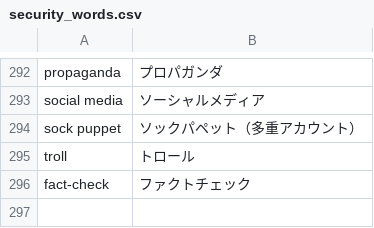
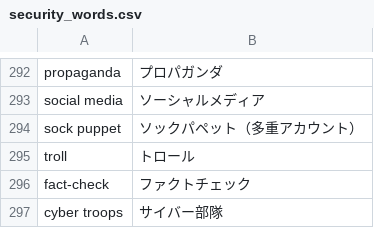
Before and after one commit to SaitoLab/security_words, a CSV file: security_words.csv, drawn as a sheet; only a part is shown, gaps mark what is left out.

Commit message:
Update security_words.csv
cyber troops,サイバー部隊

```diff
--- a/security_words.csv
+++ b/security_words.csv
@@ -296 +296,2 @@ troll,トロール
 fact-check,ファクトチェック
+cyber troops,サイバー部隊
```
